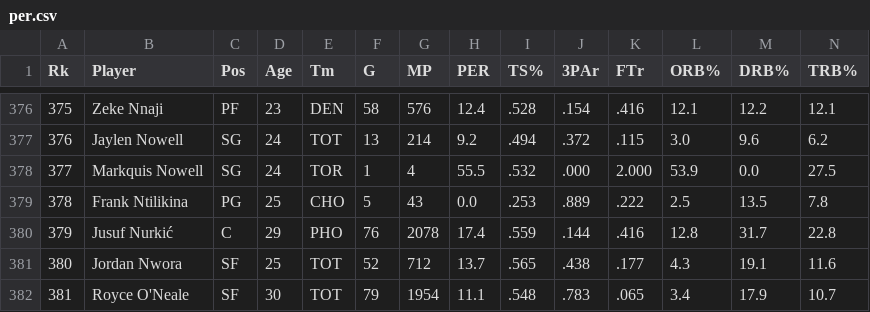
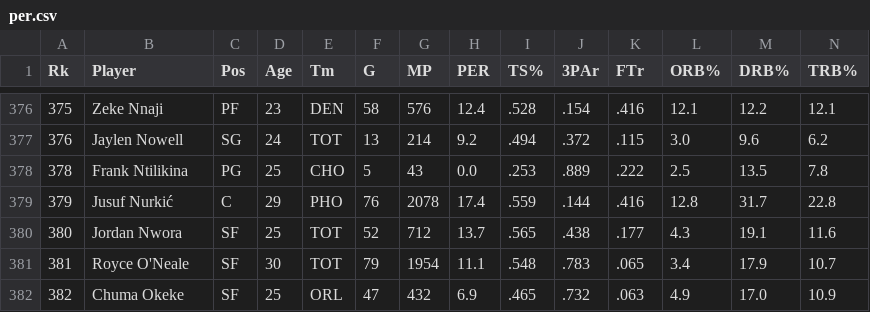
Before and after one commit to sabeer-narula/nba_stats_website, a CSV file: src/backend/data/per.csv, drawn as a sheet; only a part is shown, gaps mark what is left out; the shorter side is filled out with more unchanged rows; rows hold the shown columns only; the diff names each change by its address in the sheet, - before the commit and + after, or states it on an @@ line.

```diff
--- a/src/backend/data/per.csv
+++ b/src/backend/data/per.csv
-row 378: 377 | Markquis Nowell | SG | 24 | TOR | 1 | 4 | 55.5 | .532 | .000 | 2.000 | 53.9 | 0.0 | 27.5
```
Also changed, not shown: src/backend/data/merged_normalized_player_stats.csv, 4 other files.
